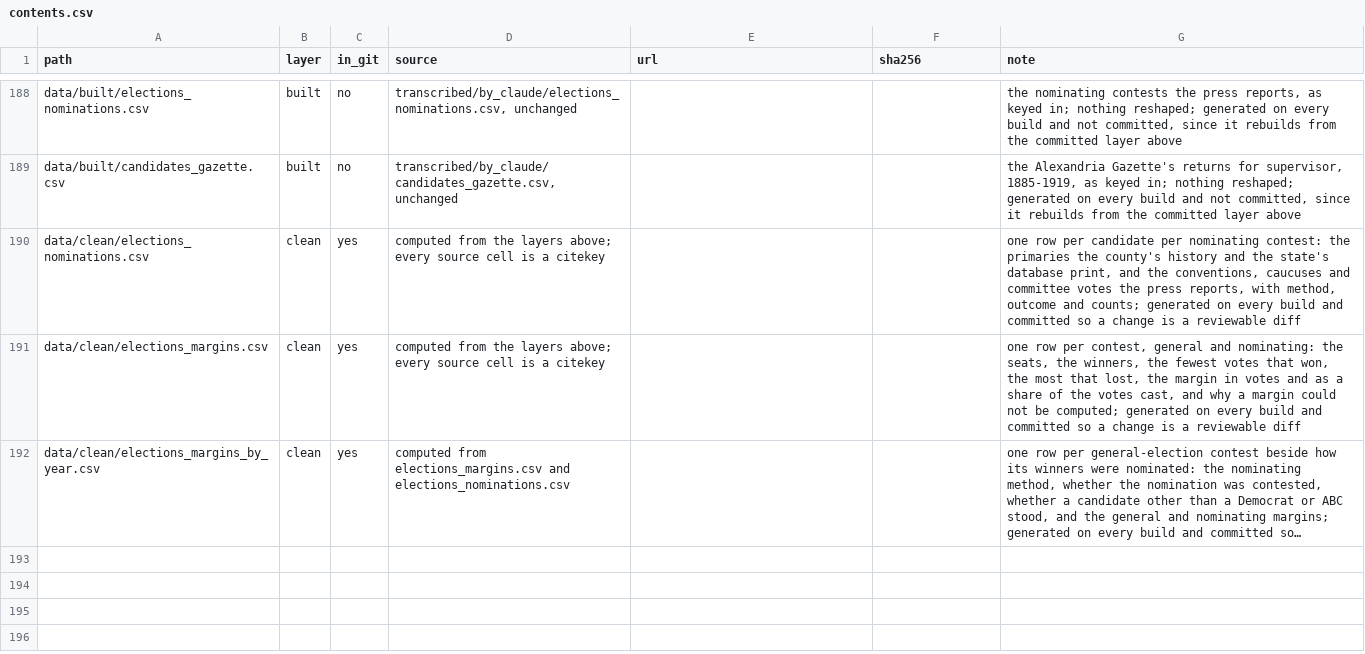
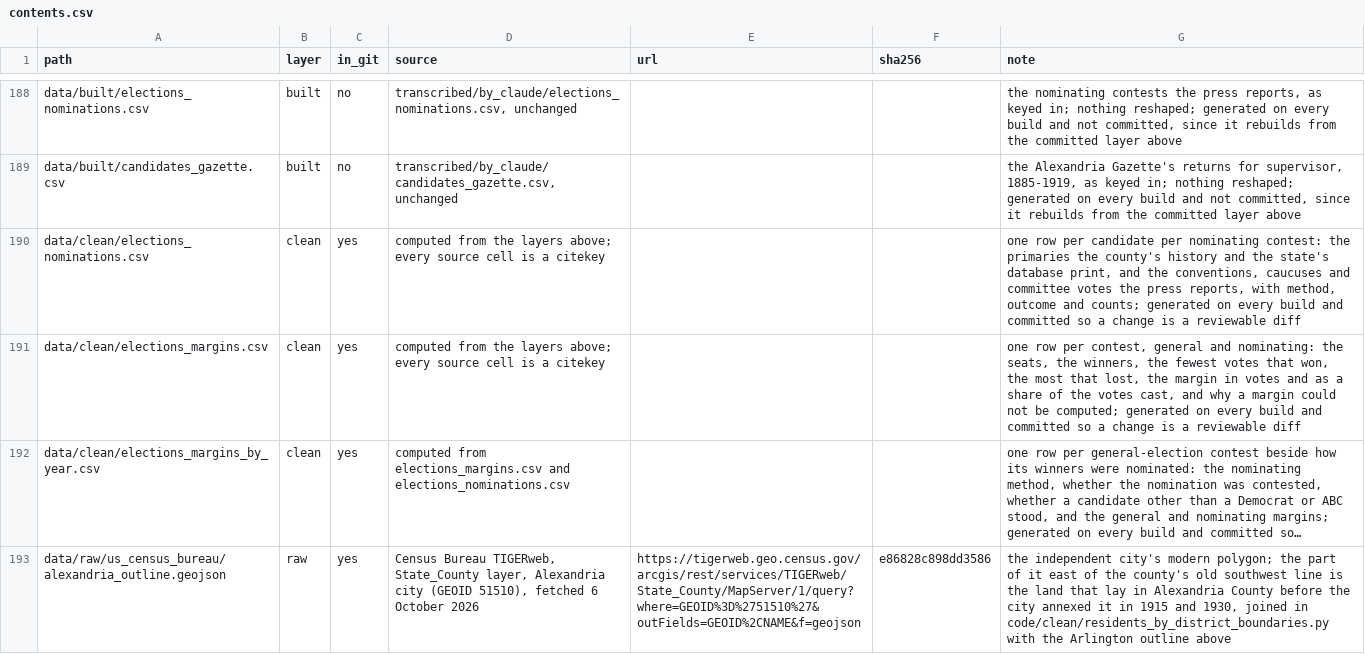
Before and after one commit to slhudson/arlington-bsap, a CSV file: data/contents.csv, drawn as a sheet; only a part is shown, gaps mark what is left out; long unchanged cells end in …; the diff covers the shown part only; the diff names each change by its address in the sheet, - before the commit and + after, or states it on an @@ line.

```diff
--- a/data/contents.csv
+++ b/data/contents.csv
+row 193: data/raw/us_census_bureau/alexandria_outline.geojson | raw | yes | Census Bureau TIGERweb, State_County layer, Alexandria city (GEOID 51510), fetched 6 October 2026 | https://tigerweb.geo.census.gov/arcgis/rest/services/TIGERweb/State_County/MapServer/1/query?where=GEOID%3D%2751510%27&outFields=GEOID%2CNAME&f=geojson | e86828c898dd3586 | the independent city's modern polygon; the part of it east of the county's old southwest line is the land that lay in Alexandria County before the city annexed it in 1915 and 1930, joined in code/clean/residents_by_district_boundaries.py with the Arlington outline above
```
Also changed, not shown: 1 added row and 1 edited cell elsewhere in this file, data/transcribed/by_claude/district_lines.csv, 3 other files.
